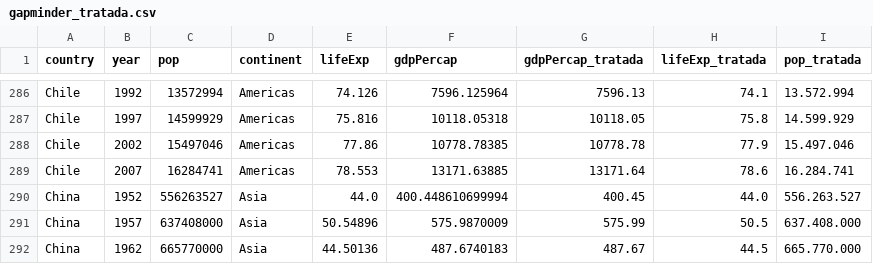
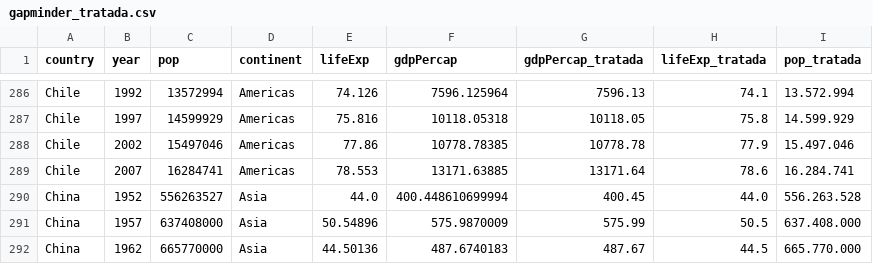
Before and after one commit to brunobgcardoso/avaliacao-python-ciencia-dados, a CSV file: Bases/tratada/gapminder_tratada.csv, drawn as a sheet; only a part is shown, gaps mark what is left out.

Commit message:
Adicionando tratamento da base de mortes, função de agregação por coluna e renomeação de coluna

```diff
--- a/Bases/tratada/gapminder_tratada.csv
+++ b/Bases/tratada/gapminder_tratada.csv
@@ -289,3 +289,3 @@ Chile;2002;15497046;Americas;77.86;10778.78385;10778.78;77.9;15.497.046
 Chile;2007;16284741;Americas;78.553;13171.63885;13171.64;78.6;16.284.741
-China;1952;556263527;Asia;44.0;400.448610699994;400.45;44.0;556.263.527
+China;1952;556263527;Asia;44.0;400.448610699994;400.45;44.0;556.263.528
 China;1957;637408000;Asia;50.54896;575.9870009;575.99;50.5;637.408.000
```
Also changed, not shown: 2 other files.
